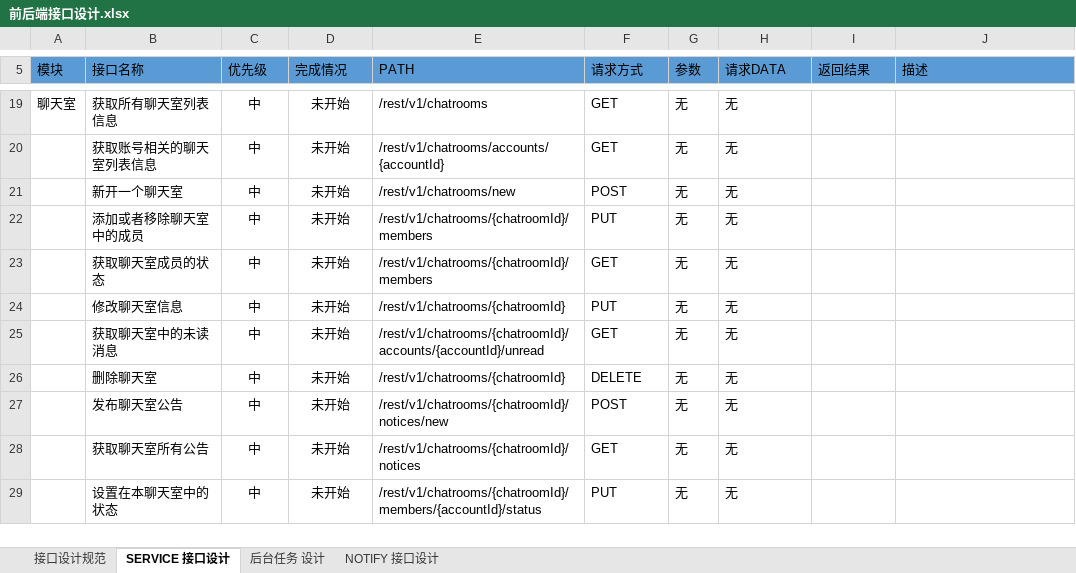
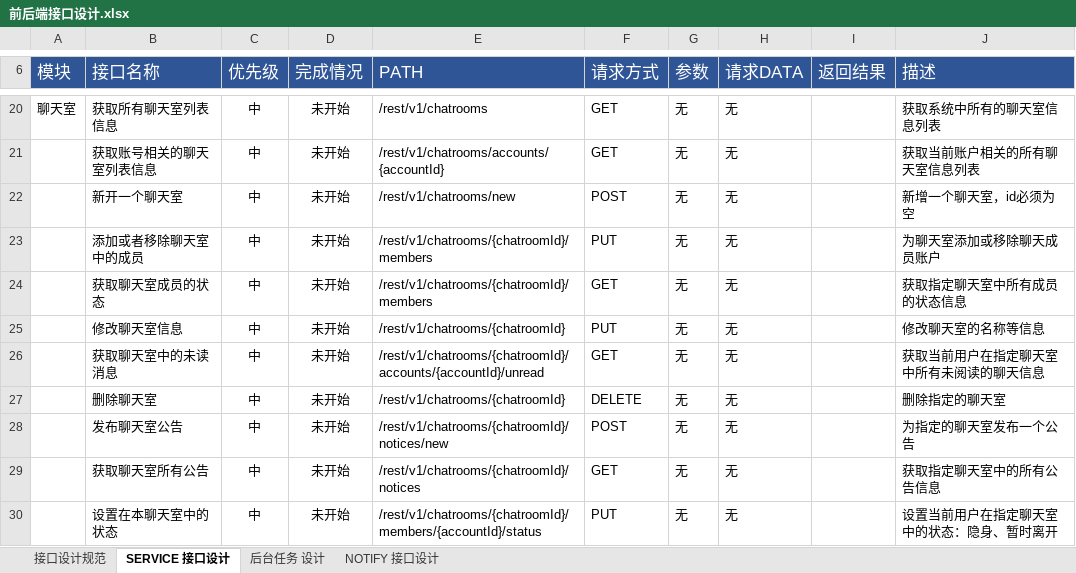
Before and after one commit to FS-FriendShip/EIIM, an Excel workbook: design/前后端接口设计.xlsx, sheet SERVICE 接口设计, drawn as a sheet; only a part is shown, gaps mark what is left out; values as stored, in another font and other column widths than the file's, no borders; addresses are those after the commit; the diff covers the shown part only; the diff names each change by its address in the sheet, - before the commit and + after, or states it on an @@ line.

```diff
--- a/design/前后端接口设计.xlsx (sheet SERVICE 接口设计)
+++ b/design/前后端接口设计.xlsx (sheet SERVICE 接口设计)
@@ A6:J6 fill: #5B9BD5 → #2F5597, text colour: black → #FFFFFF, text size: larger @@
-J20 (描述): (empty)
+J20 (描述): 获取系统中所有的聊天室信息列表
-J21 (描述): (empty)
+J21 (描述): 获取当前账户相关的所有聊天室信息列表
-J22 (描述): (empty)
+J22 (描述): 新增一个聊天室，id必须为空
-J23 (描述): (empty)
+J23 (描述): 为聊天室添加或移除聊天成员账户
-J24 (描述): (empty)
+J24 (描述): 获取指定聊天室中所有成员的状态信息
-J25 (描述): (empty)
+J25 (描述): 修改聊天室的名称等信息
-J26 (描述): (empty)
+J26 (描述): 获取当前用户在指定聊天室中所有未阅读的聊天信息
-J27 (描述): (empty)
+J27 (描述): 删除指定的聊天室
-J28 (描述): (empty)
+J28 (描述): 为指定的聊天室发布一个公告
-J29 (描述): (empty)
+J29 (描述): 获取指定聊天室中的所有公告信息
-J30 (描述): (empty)
+J30 (描述): 设置当前用户在指定聊天室中的状态：隐身、暂时离开
```
Also changed, not shown: 1 added row, 45 edited cells and cell formats elsewhere in this sheet, formulas that keep their value.
